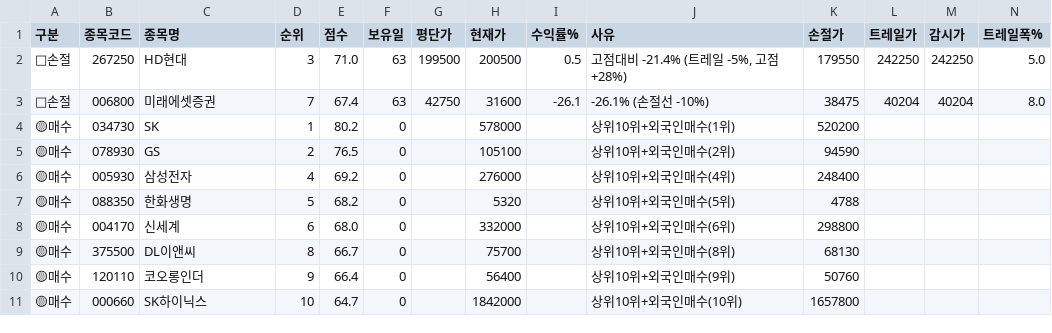
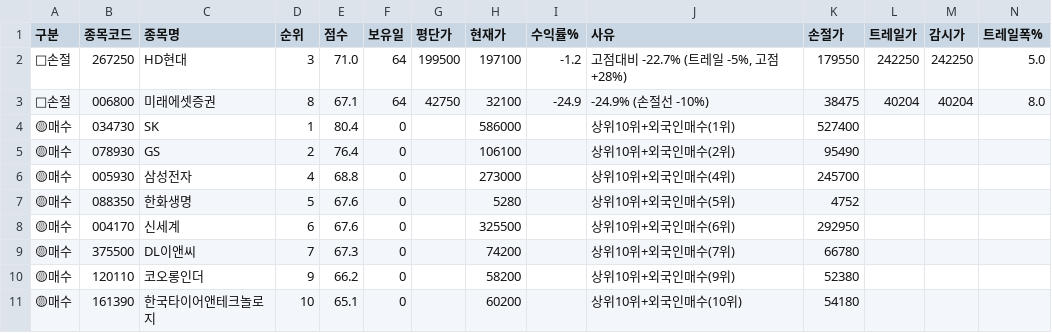
Before and after one commit to sunbmj4119-cmd/rich, a CSV file: data/signals_today.csv, drawn as a sheet; only a part is shown; removed rows and columns are numbered as before the commit, all else as after; rows hold the shown columns only; the diff names each change by its address in the sheet, - before the commit and + after, or states it on an @@ line.

```diff
--- a/data/signals_today.csv
+++ b/data/signals_today.csv
-F2:F3 (보유일): 63
+F2:F3 (보유일): 64
-H2 (현재가): 200500
+H2 (현재가): 197100
-I2 (수익률%): 0.5
+I2 (수익률%): -1.2
-J2 (사유): 고점대비 -21.4% (트레일 -5%, 고점 +28%)
+J2 (사유): 고점대비 -22.7% (트레일 -5%, 고점 +28%)
-D3 (순위): 7
+D3 (순위): 8
-E3 (점수): 67.4
+E3 (점수): 67.1
-H3 (현재가): 31600
+H3 (현재가): 32100
-I3 (수익률%): -26.1
+I3 (수익률%): -24.9
-J3 (사유): -26.1% (손절선 -10%)
+J3 (사유): -24.9% (손절선 -10%)
-E4 (점수): 80.2
+E4 (점수): 80.4
-H4 (현재가): 578000
+H4 (현재가): 586000
-K4 (손절가): 520200
+K4 (손절가): 527400
-E5 (점수): 76.5
+E5 (점수): 76.4
-H5 (현재가): 105100
+H5 (현재가): 106100
-K5 (손절가): 94590
+K5 (손절가): 95490
-E6 (점수): 69.2
+E6 (점수): 68.8
-H6 (현재가): 276000
+H6 (현재가): 273000
-K6 (손절가): 248400
+K6 (손절가): 245700
-E7 (점수): 68.2
+E7 (점수): 67.6
-H7 (현재가): 5320
+H7 (현재가): 5280
-K7 (손절가): 4788
+K7 (손절가): 4752
-E8 (점수): 68.0
+E8 (점수): 67.6
-H8 (현재가): 332000
+H8 (현재가): 325500
-K8 (손절가): 298800
+K8 (손절가): 292950
-D9 (순위): 8
+D9 (순위): 7
-E9 (점수): 66.7
+E9 (점수): 67.3
-H9 (현재가): 75700
+H9 (현재가): 74200
-J9 (사유): 상위10위+외국인매수(8위)
+J9 (사유): 상위10위+외국인매수(7위)
-K9 (손절가): 68130
+K9 (손절가): 66780
-E10 (점수): 66.4
+E10 (점수): 66.2
-H10 (현재가): 56400
+H10 (현재가): 58200
-K10 (손절가): 50760
+K10 (손절가): 52380
-row 11: 🟡매수 | 000660 | SK하이닉스 | 10 | 64.7 | 0 |  | 1842000 |  | 상위10위+외국인매수(10위) | 1657800
+row 11: 🟡매수 | 161390 | 한국타이어앤테크놀로지 | 10 | 65.1 | 0 |  | 60200 |  | 상위10위+외국인매수(10위) | 54180
```
Also changed, not shown: 8 other files.
